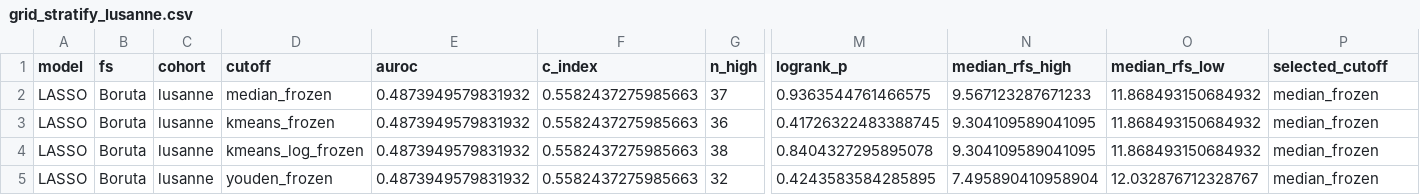
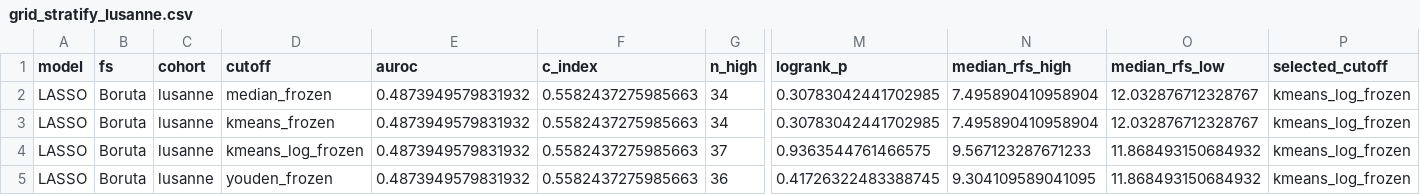
Before and after one commit to chihuangliu/hcc-multimodal, a CSV file: results/eval/survival/grid_stratify_lusanne.csv, drawn as a sheet; only a part is shown, gaps mark what is left out; removed rows and columns are numbered as before the commit, all else as after; rows hold the shown columns only; the diff names each change by its address in the sheet, - before the commit and + after, or states it on an @@ line.

```diff
--- a/results/eval/survival/grid_stratify_lusanne.csv
+++ b/results/eval/survival/grid_stratify_lusanne.csv
+row 2: LASSO | Boruta | lusanne | median_frozen | 0.4873949579831932 | 0.5582437275985663 | 34 | 0.30783042441702985 | 7.495890410958904 | 12.032876712328767 | kmeans_log_frozen
+row 3: LASSO | Boruta | lusanne | kmeans_frozen | 0.4873949579831932 | 0.5582437275985663 | 34 | 0.30783042441702985 | 7.495890410958904 | 12.032876712328767 | kmeans_log_frozen
-D4 (cutoff): median_frozen
+D4 (cutoff): kmeans_log_frozen
-P4:P5 (selected_cutoff): median_frozen
+P4:P5 (selected_cutoff): kmeans_log_frozen
-D5 (cutoff): kmeans_frozen
+D5 (cutoff): youden_frozen
-row 4: LASSO | Boruta | lusanne | kmeans_log_frozen | 0.4873949579831932 | 0.5582437275985663 | 38 | 0.8404327295895078 | 9.304109589041095 | 11.868493150684932 | median_frozen
-row 5: LASSO | Boruta | lusanne | youden_frozen | 0.4873949579831932 | 0.5582437275985663 | 32 | 0.4243583584285895 | 7.495890410958904 | 12.032876712328767 | median_frozen
```
Also changed, not shown: results/eval/survival/grid_stratify_soramic.csv, results/eval/survival/restricted_time_lusanne_lasso_all.csv, 34 other files.
